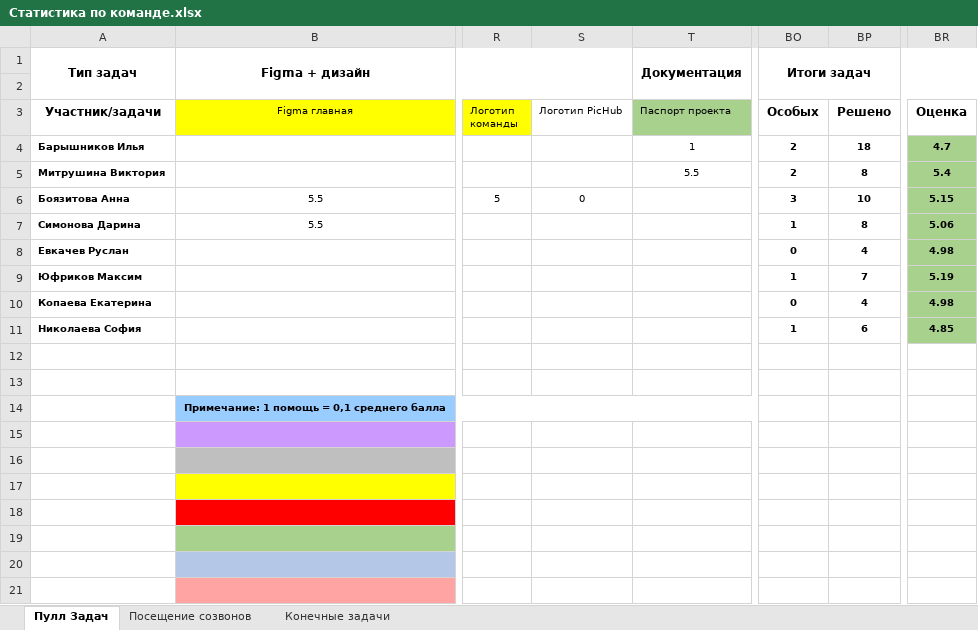
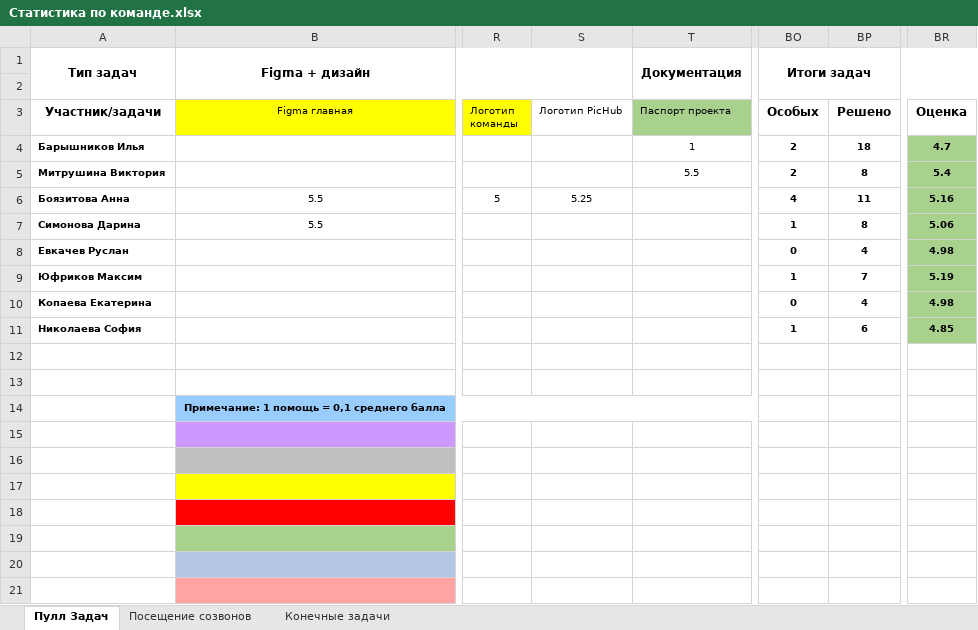
Before and after one commit to Comper123/NPTHub, an Excel workbook: docs/Статистика по команде.xlsx, sheet Пулл Задач, drawn as a sheet; only a part is shown, gaps mark what is left out; values as stored, in another font and other column widths than the file's, no borders; conditional formats not drawn; the diff names each change by its address in the sheet, - before the commit and + after, or states it on an @@ line.

Commit message:
Исправление ошибок.

```diff
--- a/docs/Статистика по команде.xlsx (sheet Пулл Задач)
+++ b/docs/Статистика по команде.xlsx (sheet Пулл Задач)
-S6 (Логотип PicHub): 0
+S6 (Логотип PicHub): 5.25
-BO6 (Особых): 3
+BO6 (Особых): 4
-BP6 (Решено): 10
+BP6 (Решено): 11
-BR6 (Оценка): 5.15
+BR6 (Оценка): 5.16
```
Also changed, not shown: 36 other files.
